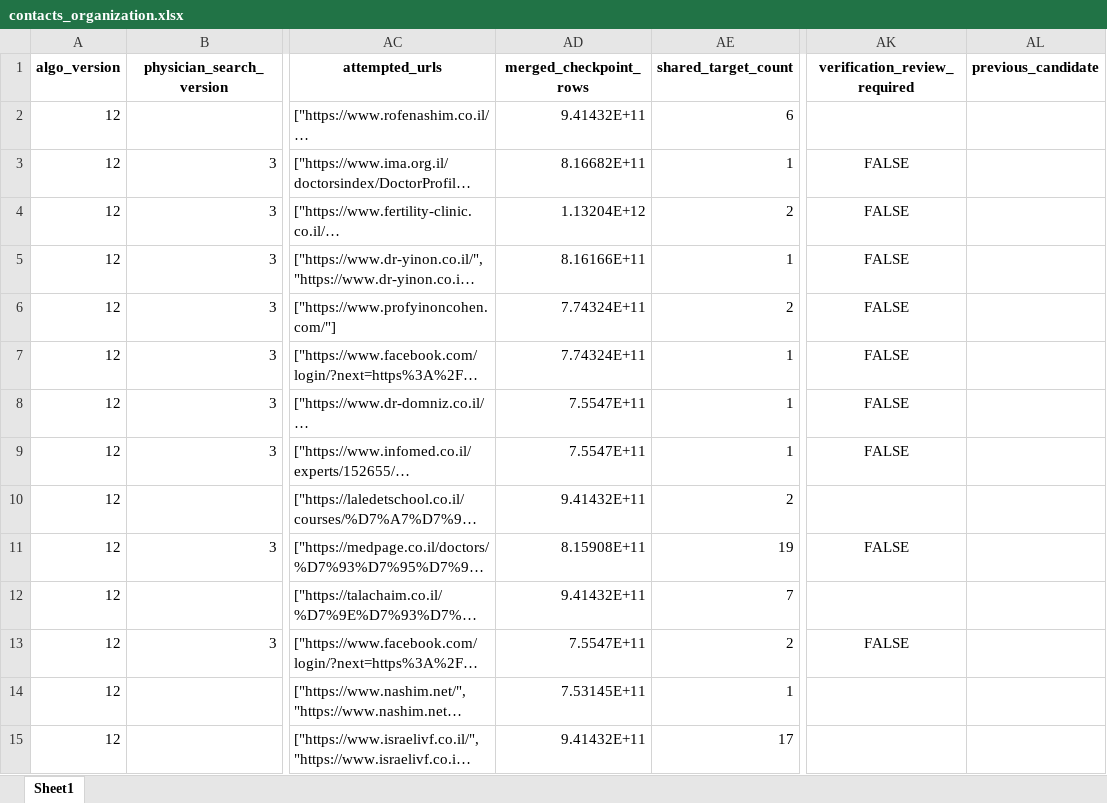
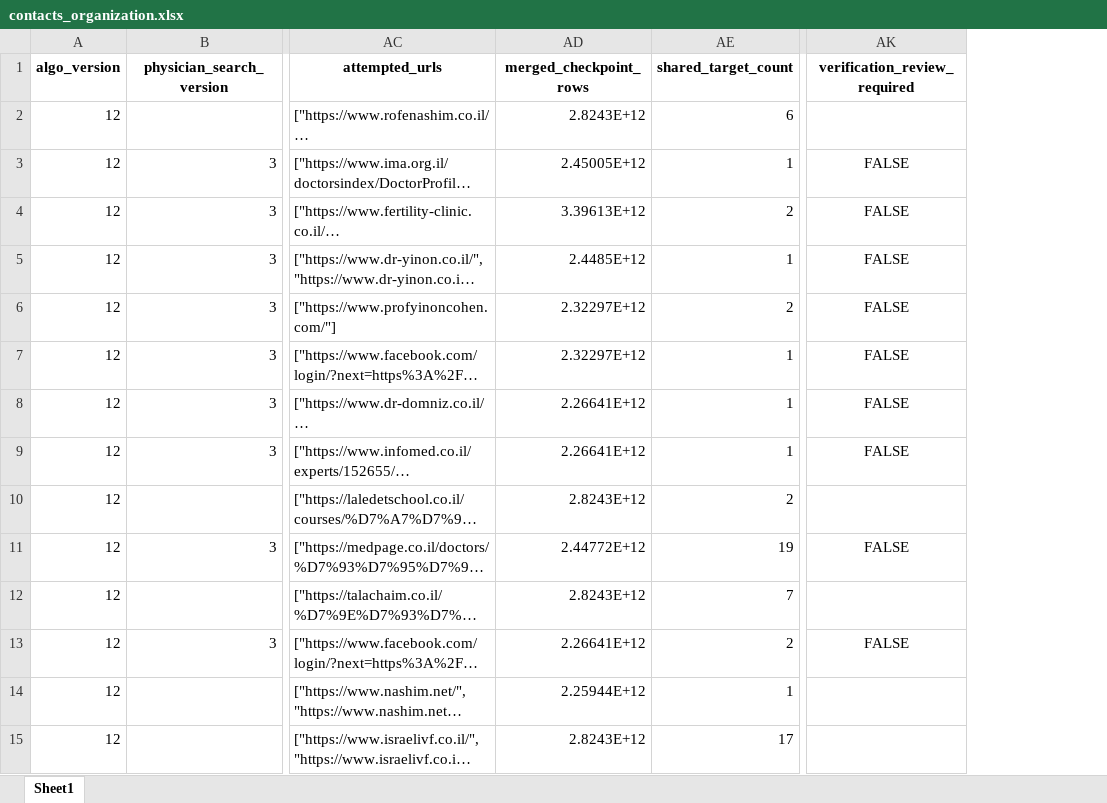
Before and after one commit to guyrofe-create/professional-contact-research-agent, an Excel workbook: output/contacts_organization.xlsx, sheet Sheet1, drawn as a sheet; only a part is shown, gaps mark what is left out; long unchanged cells end in …; values as stored, in another font and other column widths than the file's, no borders; the diff covers the shown part only; the diff names each change by its address in the sheet, - before the commit and + after, or states it on an @@ line.

```diff
--- a/output/contacts_organization.xlsx (sheet Sheet1)
+++ b/output/contacts_organization.xlsx (sheet Sheet1)
-column AL (previous_candidate), empty
-AD2 (merged_checkpoint_rows): 9.41432E+11
+AD2 (merged_checkpoint_rows): 2.8243E+12
-AD3 (merged_checkpoint_rows): 8.16682E+11
+AD3 (merged_checkpoint_rows): 2.45005E+12
-AD4 (merged_checkpoint_rows): 1.13204E+12
+AD4 (merged_checkpoint_rows): 3.39613E+12
-AD5 (merged_checkpoint_rows): 8.16166E+11
+AD5 (merged_checkpoint_rows): 2.4485E+12
-AD6:AD7 (merged_checkpoint_rows): 7.74324E+11
+AD6:AD7 (merged_checkpoint_rows): 2.32297E+12
-AD8:AD9 (merged_checkpoint_rows): 7.5547E+11
+AD8:AD9 (merged_checkpoint_rows): 2.26641E+12
-AD10 (merged_checkpoint_rows): 9.41432E+11
+AD10 (merged_checkpoint_rows): 2.8243E+12
-AD11 (merged_checkpoint_rows): 8.15908E+11
+AD11 (merged_checkpoint_rows): 2.44772E+12
-AD12 (merged_checkpoint_rows): 9.41432E+11
+AD12 (merged_checkpoint_rows): 2.8243E+12
-AD13 (merged_checkpoint_rows): 7.5547E+11
+AD13 (merged_checkpoint_rows): 2.26641E+12
-AD14 (merged_checkpoint_rows): 7.53145E+11
+AD14 (merged_checkpoint_rows): 2.25944E+12
-AD15 (merged_checkpoint_rows): 9.41432E+11
+AD15 (merged_checkpoint_rows): 2.8243E+12
```
Also changed, not shown: 438 edited cells elsewhere in this sheet, output/contacts.xlsx, output/contacts_personal.xlsx, 13 other files.
